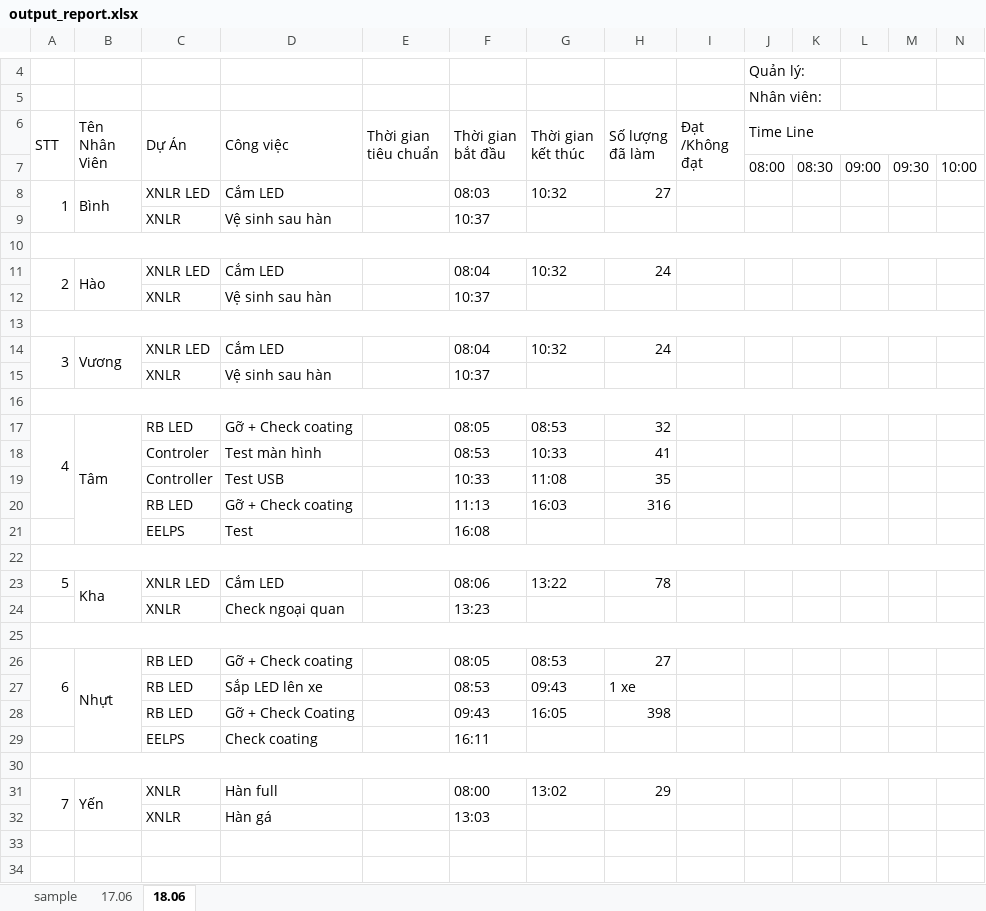
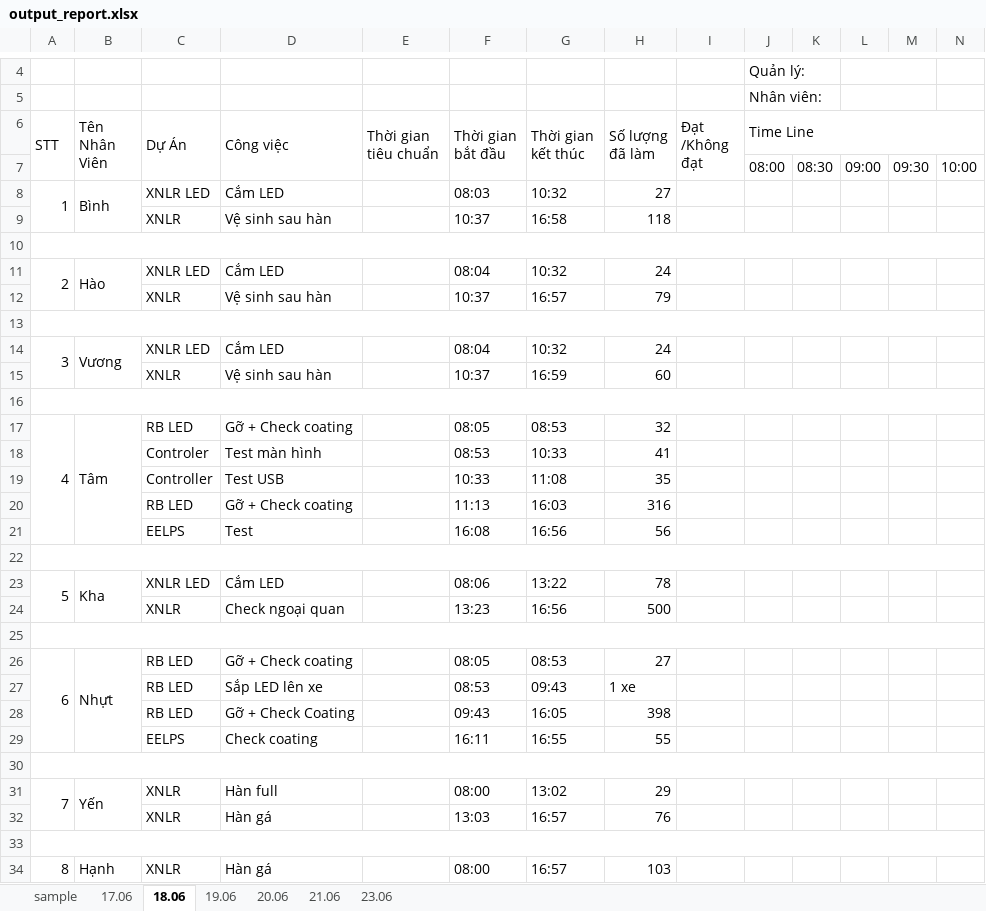
Before and after one commit to NMD555/PCES_Baocao, an Excel workbook: output_report.xlsx, sheet 18.06, drawn as a sheet; only a part is shown, gaps mark what is left out; values as stored, in another font and other column widths than the file's, no cell formats; removed rows and columns are numbered as before the commit, all else as after; rows hold the shown columns only; the diff names each change by its address in the sheet, - before the commit and + after, or states it on an @@ line.

```diff
--- a/output_report.xlsx (sheet 18.06)
+++ b/output_report.xlsx (sheet 18.06)
+sheet tab: 19.06
+sheet tab: 20.06
+sheet tab: 21.06
+sheet tab: 23.06
-G9 (Thời gian kết thúc): (empty)
+G9 (Thời gian kết thúc): 16:58
-H9 (Số lượng đã làm): (empty)
+H9 (Số lượng đã làm): 118
-G12 (Thời gian kết thúc): (empty)
+G12 (Thời gian kết thúc): 16:57
-H12 (Số lượng đã làm): (empty)
+H12 (Số lượng đã làm): 79
-G15 (Thời gian kết thúc): (empty)
+G15 (Thời gian kết thúc): 16:59
-H15 (Số lượng đã làm): (empty)
+H15 (Số lượng đã làm): 60
-A17:A20 merged
+A17:A21 merged
-G21 (Thời gian kết thúc): (empty)
+G21 (Thời gian kết thúc): 16:56
-H21 (Số lượng đã làm): (empty)
+H21 (Số lượng đã làm): 56
+A23:A24 merged
-G24 (Thời gian kết thúc): (empty)
+G24 (Thời gian kết thúc): 16:56
-H24 (Số lượng đã làm): (empty)
+H24 (Số lượng đã làm): 500
-A26:A28 merged
+A26:A29 merged
-G29 (Thời gian kết thúc): (empty)
+G29 (Thời gian kết thúc): 16:55
-H29 (Số lượng đã làm): (empty)
+H29 (Số lượng đã làm): 55
-G32 (Thời gian kết thúc): (empty)
+G32 (Thời gian kết thúc): 16:57
-H32 (Số lượng đã làm): (empty)
+H32 (Số lượng đã làm): 76
+row 33: (empty)
+row 34: 8 | Hạnh | XNLR | Hàn gá |  | 08:00 | 16:57 | 103
```
Also changed, not shown: sheet sample, cell formats, inputdata.xlsx, 3 other files.
